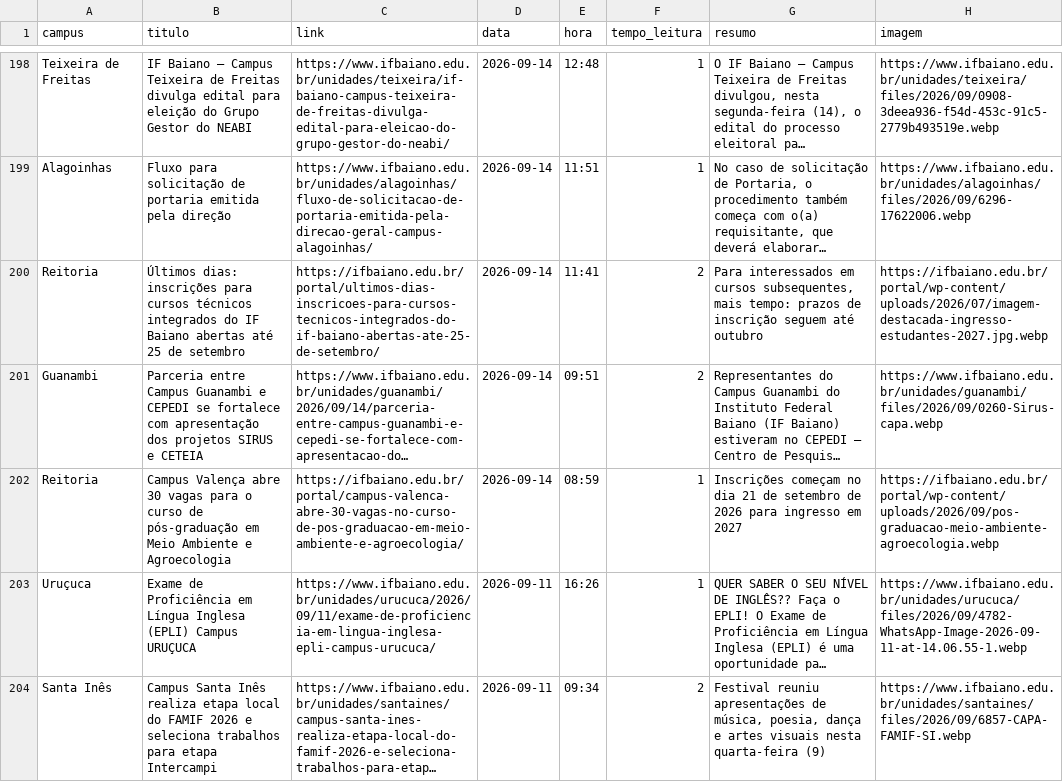
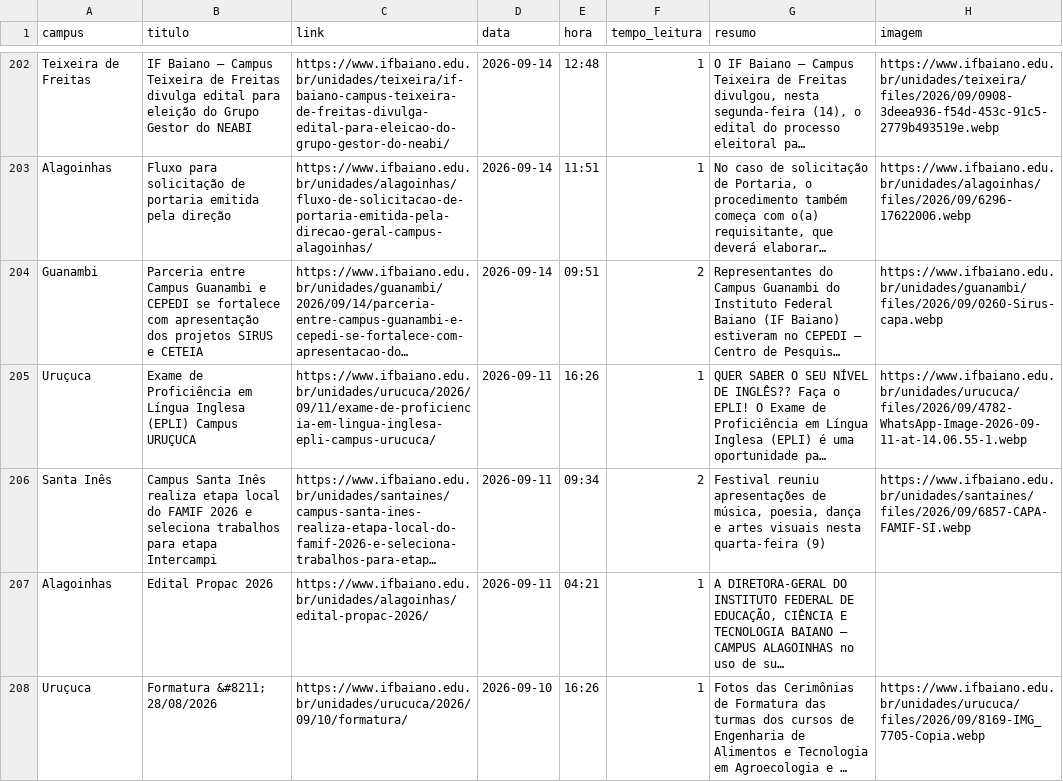
Before and after one commit to ascomifbaiano/jornal-bembaiano, a CSV file: data/historico_noticias.csv, drawn as a sheet; only a part is shown, gaps mark what is left out; the shorter side is filled out with more unchanged rows; long unchanged cells end in …; removed rows and columns are numbered as before the commit, all else as after; the diff covers the shown part only; the diff names each change by its address in the sheet, - before the commit and + after, or states it on an @@ line.

```diff
--- a/data/historico_noticias.csv
+++ b/data/historico_noticias.csv
-row 200: Reitoria | Últimos dias: inscrições para cursos técnicos integrados do IF Baiano abertas até 25 de setembro | https://ifbaiano.edu.br/portal/ultimos-dias-inscricoes-para-cursos-tecnicos-integrados-do-if-baiano-abertas-ate-25-de-setembro/ | 2026-09-14 | 11:41 | 2 | Para interessados em cursos subsequentes, mais tempo: prazos de inscrição seguem até outubro | https://ifbaiano.edu.br/portal/wp-content/uploads/2026/07/imagem-destacada-ingresso-estudantes-2027.jpg.webp
-row 202: Reitoria | Campus Valença abre 30 vagas para o curso de pós-graduação em Meio Ambiente e Agroecologia | https://ifbaiano.edu.br/portal/campus-valenca-abre-30-vagas-no-curso-de-pos-graduacao-em-meio-ambiente-e-agroecologia/ | 2026-09-14 | 08:59 | 1 | Inscrições começam no dia 21 de setembro de 2026 para ingresso em 2027 | https://ifbaiano.edu.br/portal/wp-content/uploads/2026/09/pos-graduacao-meio-ambiente-agroecologia.webp
```
Also changed, not shown: 4 added rows and 1 removed row elsewhere in this file.
